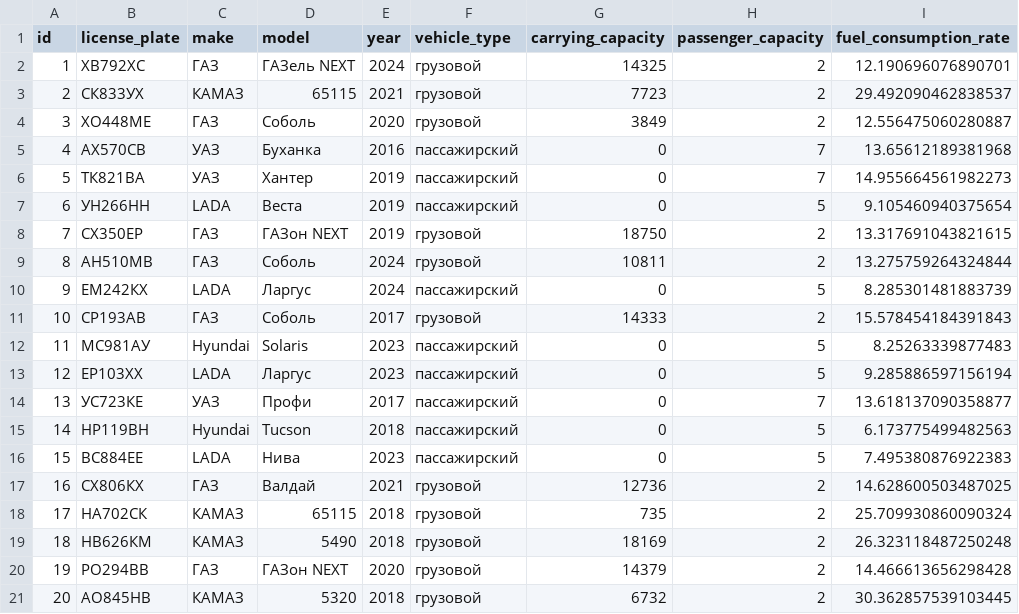
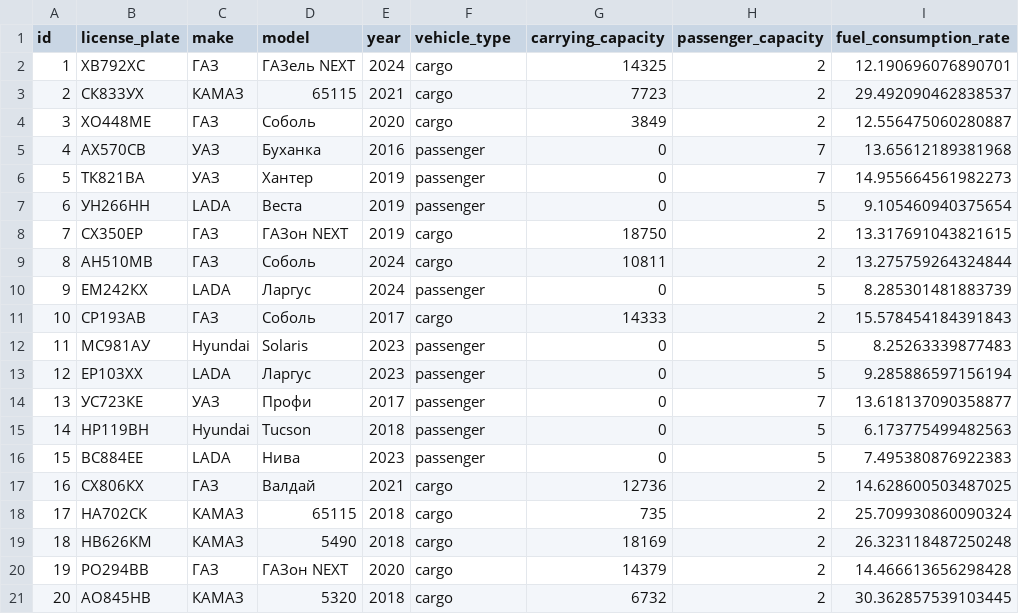
Before and after one commit to ekosachev/smart-expenses-case, a CSV file: vehicles.csv, drawn as a sheet; only a part is shown; the diff names each change by its address in the sheet, - before the commit and + after, or states it on an @@ line.

Commit message:
Update vehicles.csv

```diff
--- a/vehicles.csv
+++ b/vehicles.csv
-F2:F4 (vehicle_type): грузовой
+F2:F4 (vehicle_type): cargo
-F5:F7 (vehicle_type): пассажирский
+F5:F7 (vehicle_type): passenger
-F8:F9 (vehicle_type): грузовой
+F8:F9 (vehicle_type): cargo
-F10 (vehicle_type): пассажирский
+F10 (vehicle_type): passenger
-F11 (vehicle_type): грузовой
+F11 (vehicle_type): cargo
-F12:F16 (vehicle_type): пассажирский
+F12:F16 (vehicle_type): passenger
-F17:F21 (vehicle_type): грузовой
+F17:F21 (vehicle_type): cargo
```
